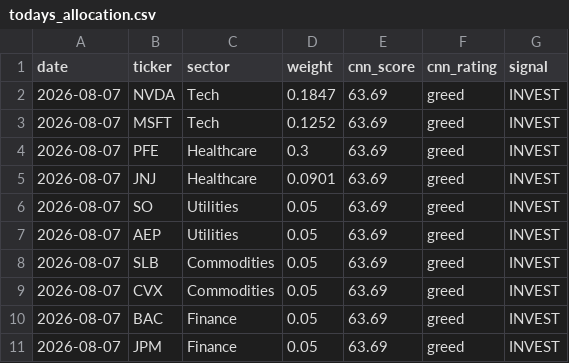
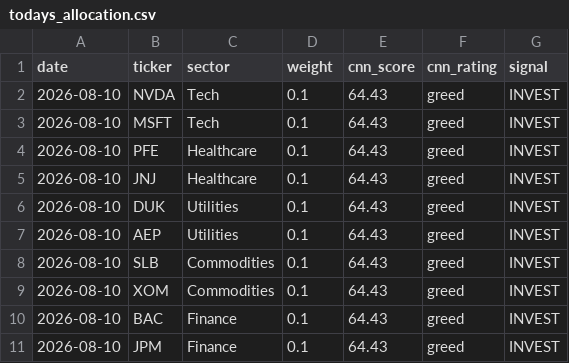
Before and after one commit to JAIDEEP-TRIP/portfolio-optimization, a CSV file: outputs/todays_allocation.csv, drawn as a sheet.

```diff
--- a/outputs/todays_allocation.csv
+++ b/outputs/todays_allocation.csv
@@ -1,11 +1,11 @@
 date,ticker,sector,weight,cnn_score,cnn_rating,signal
-2026-08-07,NVDA,Tech,0.1847,63.69,greed,INVEST
-2026-08-07,MSFT,Tech,0.1252,63.69,greed,INVEST
-2026-08-07,PFE,Healthcare,0.3,63.69,greed,INVEST
-2026-08-07,JNJ,Healthcare,0.0901,63.69,greed,INVEST
-2026-08-07,SO,Utilities,0.05,63.69,greed,INVEST
-2026-08-07,AEP,Utilities,0.05,63.69,greed,INVEST
-2026-08-07,SLB,Commodities,0.05,63.69,greed,INVEST
-2026-08-07,CVX,Commodities,0.05,63.69,greed,INVEST
-2026-08-07,BAC,Finance,0.05,63.69,greed,INVEST
-2026-08-07,JPM,Finance,0.05,63.69,greed,INVEST
+2026-08-10,NVDA,Tech,0.1,64.43,greed,INVEST
+2026-08-10,MSFT,Tech,0.1,64.43,greed,INVEST
+2026-08-10,PFE,Healthcare,0.1,64.43,greed,INVEST
+2026-08-10,JNJ,Healthcare,0.1,64.43,greed,INVEST
+2026-08-10,DUK,Utilities,0.1,64.43,greed,INVEST
+2026-08-10,AEP,Utilities,0.1,64.43,greed,INVEST
+2026-08-10,SLB,Commodities,0.1,64.43,greed,INVEST
+2026-08-10,XOM,Commodities,0.1,64.43,greed,INVEST
+2026-08-10,BAC,Finance,0.1,64.43,greed,INVEST
+2026-08-10,JPM,Finance,0.1,64.43,greed,INVEST
```
Also changed, not shown: outputs/portfolio_values.csv, outputs/summary.csv, 5 other files.
